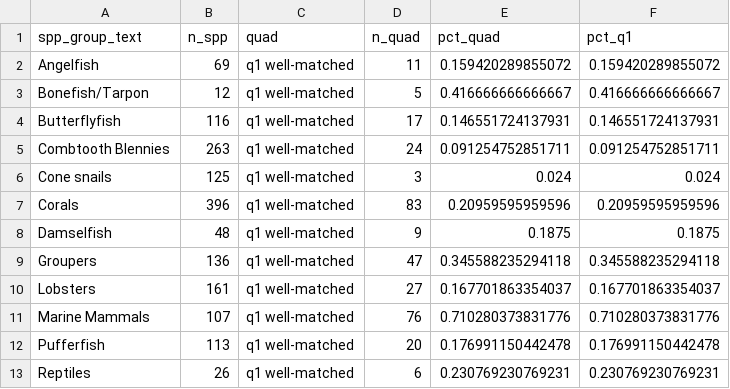
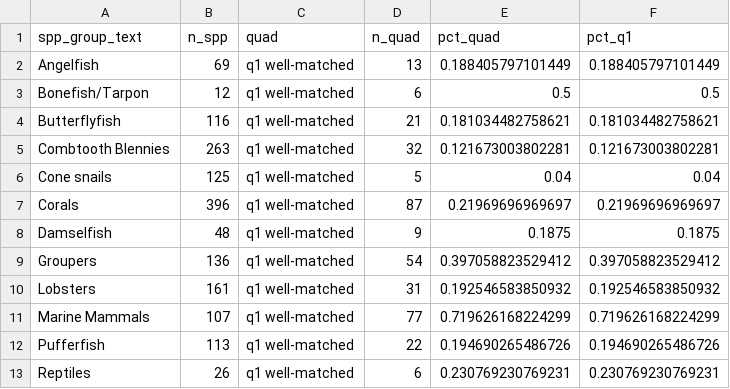
Before and after one commit to OHI-Science/IUCN-AquaMaps, a CSV file: data/spp_gp_quads.csv, drawn as a sheet; only a part is shown; the diff covers the shown part only.

```diff
--- a/data/spp_gp_quads.csv
+++ b/data/spp_gp_quads.csv
@@ -1,13 +1,13 @@
 spp_group_text,n_spp,quad,n_quad,pct_quad,pct_q1
-Angelfish,69,q1 well-matched,11,0.159420289855072,0.159420289855072
-Bonefish/Tarpon,12,q1 well-matched,5,0.416666666666667,0.416666666666667
-Butterflyfish,116,q1 well-matched,17,0.146551724137931,0.146551724137931
-Combtooth Blennies,263,q1 well-matched,24,0.091254752851711,0.091254752851711
-Cone snails,125,q1 well-matched,3,0.024,0.024
-Corals,396,q1 well-matched,83,0.20959595959596,0.20959595959596
+Angelfish,69,q1 well-matched,13,0.188405797101449,0.188405797101449
+Bonefish/Tarpon,12,q1 well-matched,6,0.5,0.5
+Butterflyfish,116,q1 well-matched,21,0.181034482758621,0.181034482758621
+Combtooth Blennies,263,q1 well-matched,32,0.121673003802281,0.121673003802281
+Cone snails,125,q1 well-matched,5,0.04,0.04
+Corals,396,q1 well-matched,87,0.21969696969697,0.21969696969697
 Damselfish,48,q1 well-matched,9,0.1875,0.1875
-Groupers,136,q1 well-matched,47,0.345588235294118,0.345588235294118
-Lobsters,161,q1 well-matched,27,0.167701863354037,0.167701863354037
-Marine Mammals,107,q1 well-matched,76,0.710280373831776,0.710280373831776
-Pufferfish,113,q1 well-matched,20,0.176991150442478,0.176991150442478
+Groupers,136,q1 well-matched,54,0.397058823529412,0.397058823529412
+Lobsters,161,q1 well-matched,31,0.192546583850932,0.192546583850932
+Marine Mammals,107,q1 well-matched,77,0.719626168224299,0.719626168224299
+Pufferfish,113,q1 well-matched,22,0.194690265486726,0.194690265486726
 Reptiles,26,q1 well-matched,6,0.230769230769231,0.230769230769231
```
Also changed, not shown: 132 edited cells elsewhere in this file, 15 other files.
